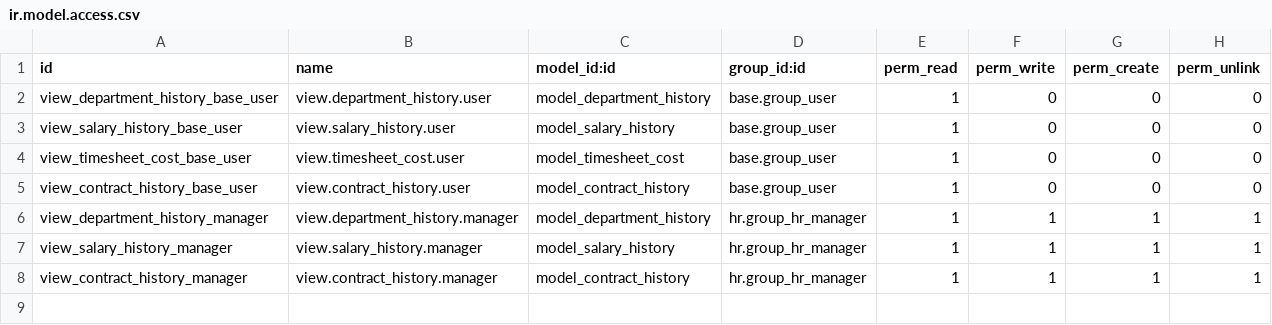
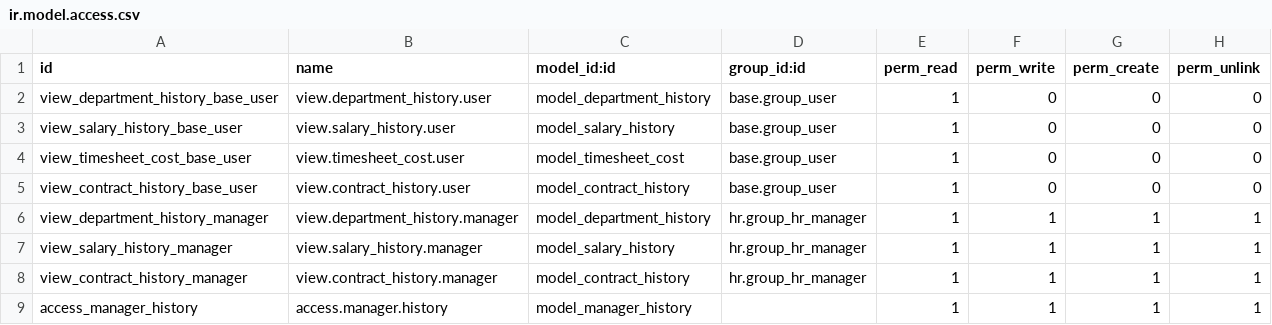
Before and after one commit to shorifuluap30/odoodigigate, a CSV file: fornew/custom/history_employee/security/ir.model.access.csv, drawn as a sheet; the diff names each change by its address in the sheet, - before the commit and + after, or states it on an @@ line.

```diff
--- a/fornew/custom/history_employee/security/ir.model.access.csv
+++ b/fornew/custom/history_employee/security/ir.model.access.csv
+row 9: access_manager_history | access.manager.history | model_manager_history |  | 1 | 1 | 1 | 1
```
Also changed, not shown: 3 other files.
